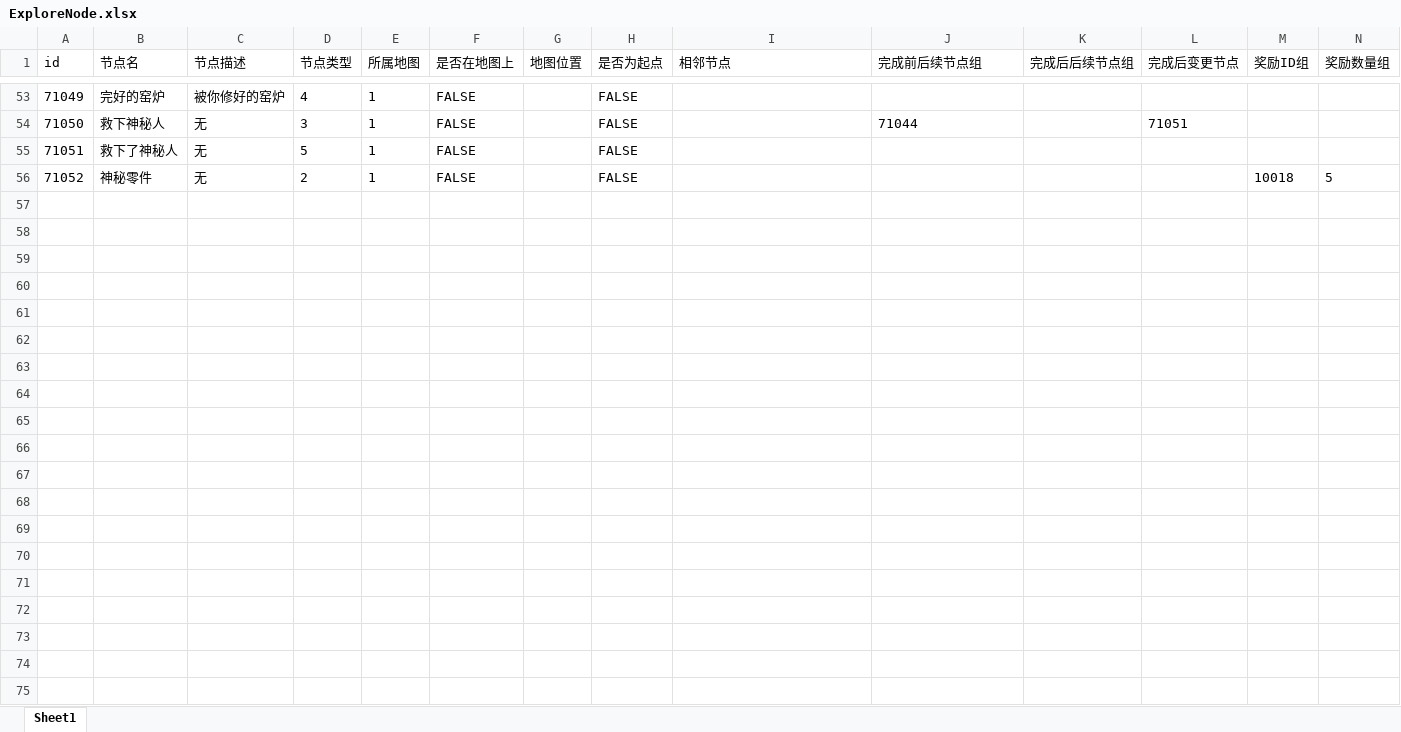
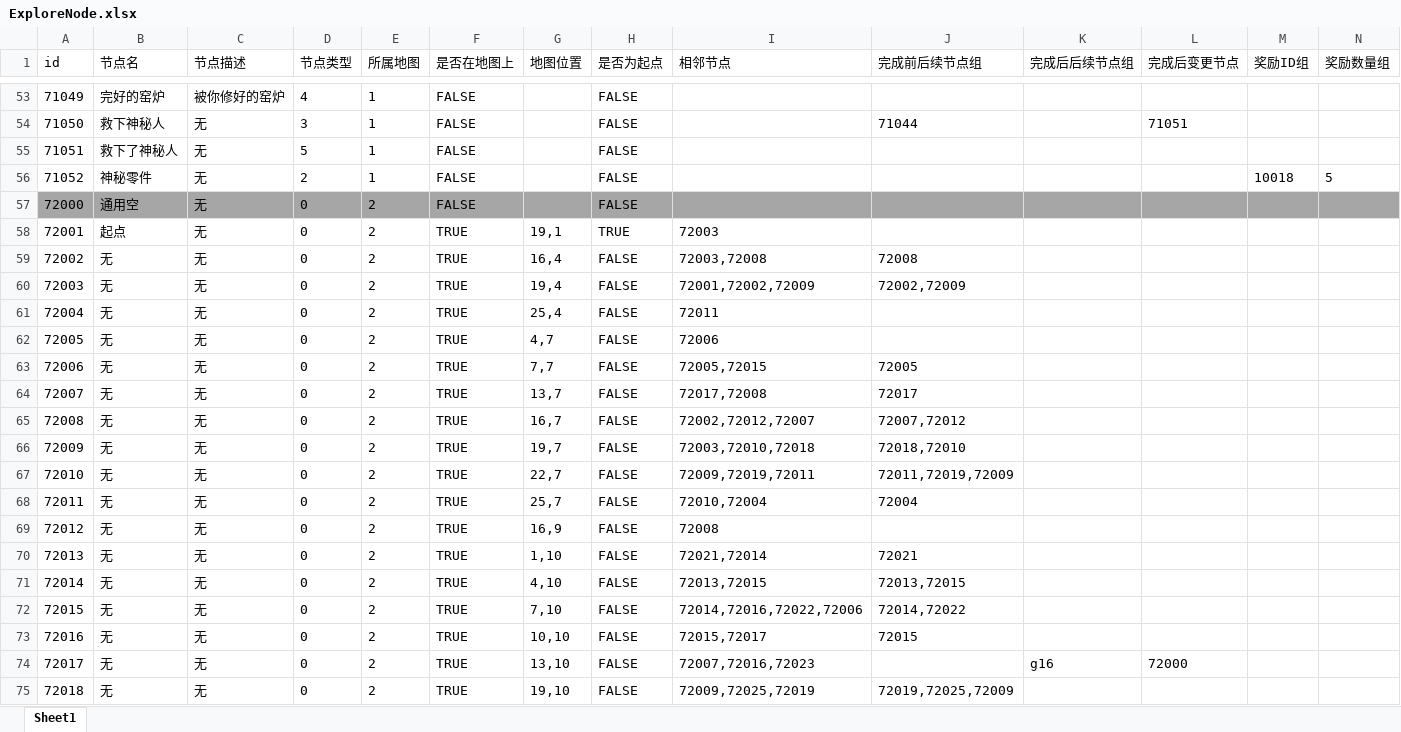
Before and after one commit to mook-wenyu/BOOOMJAM25-4, an Excel workbook: Configs/ExploreNode.xlsx, sheet Sheet1, drawn as a sheet; only a part is shown, gaps mark what is left out; values as stored, in another font and other column widths than the file's, no borders; rows hold the shown columns only; the diff covers the shown part only; the diff names each change by its address in the sheet, - before the commit and + after, or states it on an @@ line.

```diff
--- a/Configs/ExploreNode.xlsx (sheet Sheet1)
+++ b/Configs/ExploreNode.xlsx (sheet Sheet1)
+row 57: 72000 | 通用空 | 无 | 0 | 2 | FALSE |  | FALSE
+row 58: 72001 | 起点 | 无 | 0 | 2 | TRUE | 19,1 | TRUE | 72003
+row 59: 72002 | 无 | 无 | 0 | 2 | TRUE | 16,4 | FALSE | 72003,72008 | 72008
+row 60: 72003 | 无 | 无 | 0 | 2 | TRUE | 19,4 | FALSE | 72001,72002,72009 | 72002,72009
+row 61: 72004 | 无 | 无 | 0 | 2 | TRUE | 25,4 | FALSE | 72011
+row 62: 72005 | 无 | 无 | 0 | 2 | TRUE | 4,7 | FALSE | 72006
+row 63: 72006 | 无 | 无 | 0 | 2 | TRUE | 7,7 | FALSE | 72005,72015 | 72005
+row 64: 72007 | 无 | 无 | 0 | 2 | TRUE | 13,7 | FALSE | 72017,72008 | 72017
+row 65: 72008 | 无 | 无 | 0 | 2 | TRUE | 16,7 | FALSE | 72002,72012,72007 | 72007,72012
+row 66: 72009 | 无 | 无 | 0 | 2 | TRUE | 19,7 | FALSE | 72003,72010,72018 | 72018,72010
+row 67: 72010 | 无 | 无 | 0 | 2 | TRUE | 22,7 | FALSE | 72009,72019,72011 | 72011,72019,72009
+row 68: 72011 | 无 | 无 | 0 | 2 | TRUE | 25,7 | FALSE | 72010,72004 | 72004
+row 69: 72012 | 无 | 无 | 0 | 2 | TRUE | 16,9 | FALSE | 72008
+row 70: 72013 | 无 | 无 | 0 | 2 | TRUE | 1,10 | FALSE | 72021,72014 | 72021
+row 71: 72014 | 无 | 无 | 0 | 2 | TRUE | 4,10 | FALSE | 72013,72015 | 72013,72015
+row 72: 72015 | 无 | 无 | 0 | 2 | TRUE | 7,10 | FALSE | 72014,72016,72022,72006 | 72014,72022
+row 73: 72016 | 无 | 无 | 0 | 2 | TRUE | 10,10 | FALSE | 72015,72017 | 72015
+row 74: 72017 | 无 | 无 | 0 | 2 | TRUE | 13,10 | FALSE | 72007,72016,72023 |  | g16 | 72000
+row 75: 72018 | 无 | 无 | 0 | 2 | TRUE | 19,10 | FALSE | 72009,72025,72019 | 72019,72025,72009
```
Also changed, not shown: 96 added rows elsewhere in this sheet, Configs/Building.xlsx, Configs/Recipes.xlsx, 1 other file.
